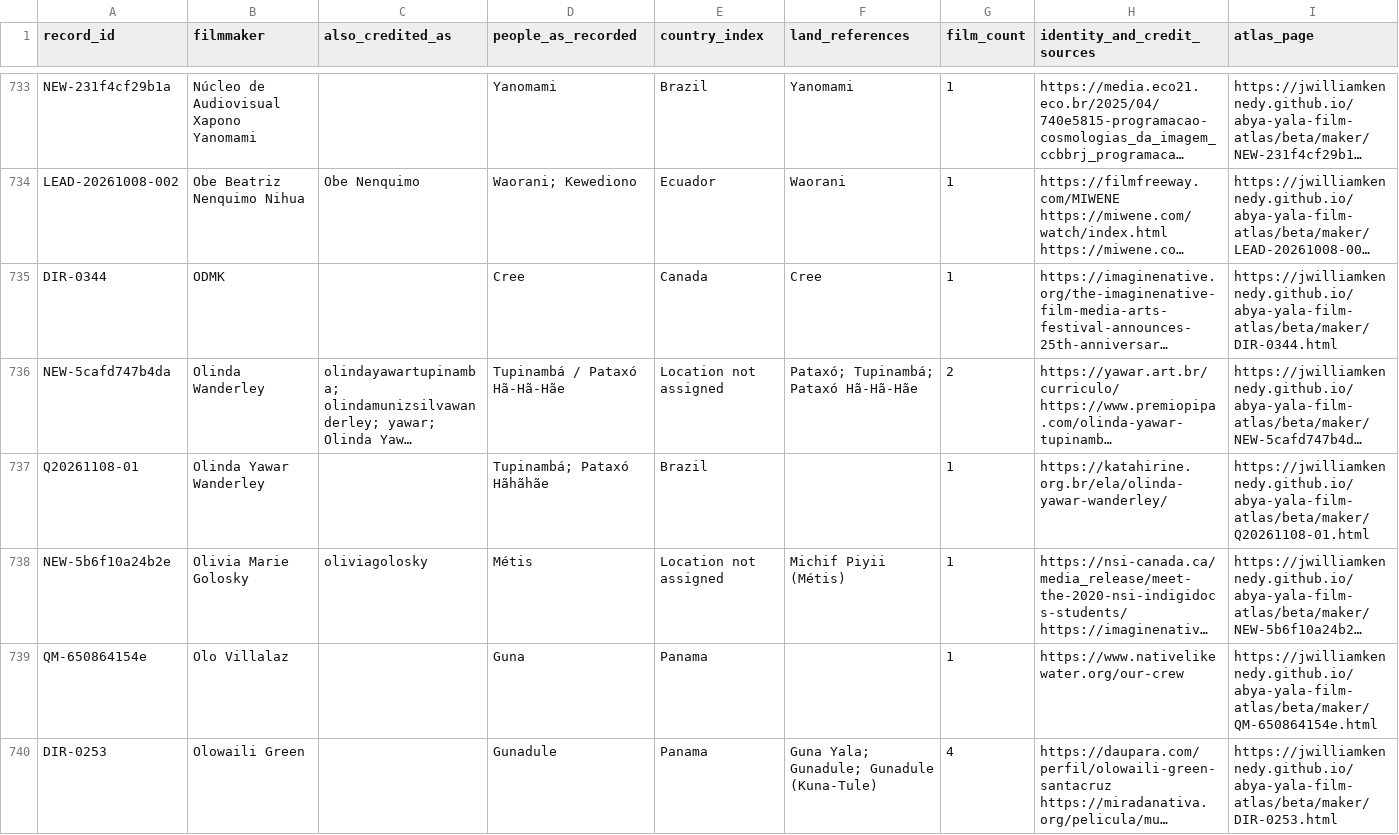
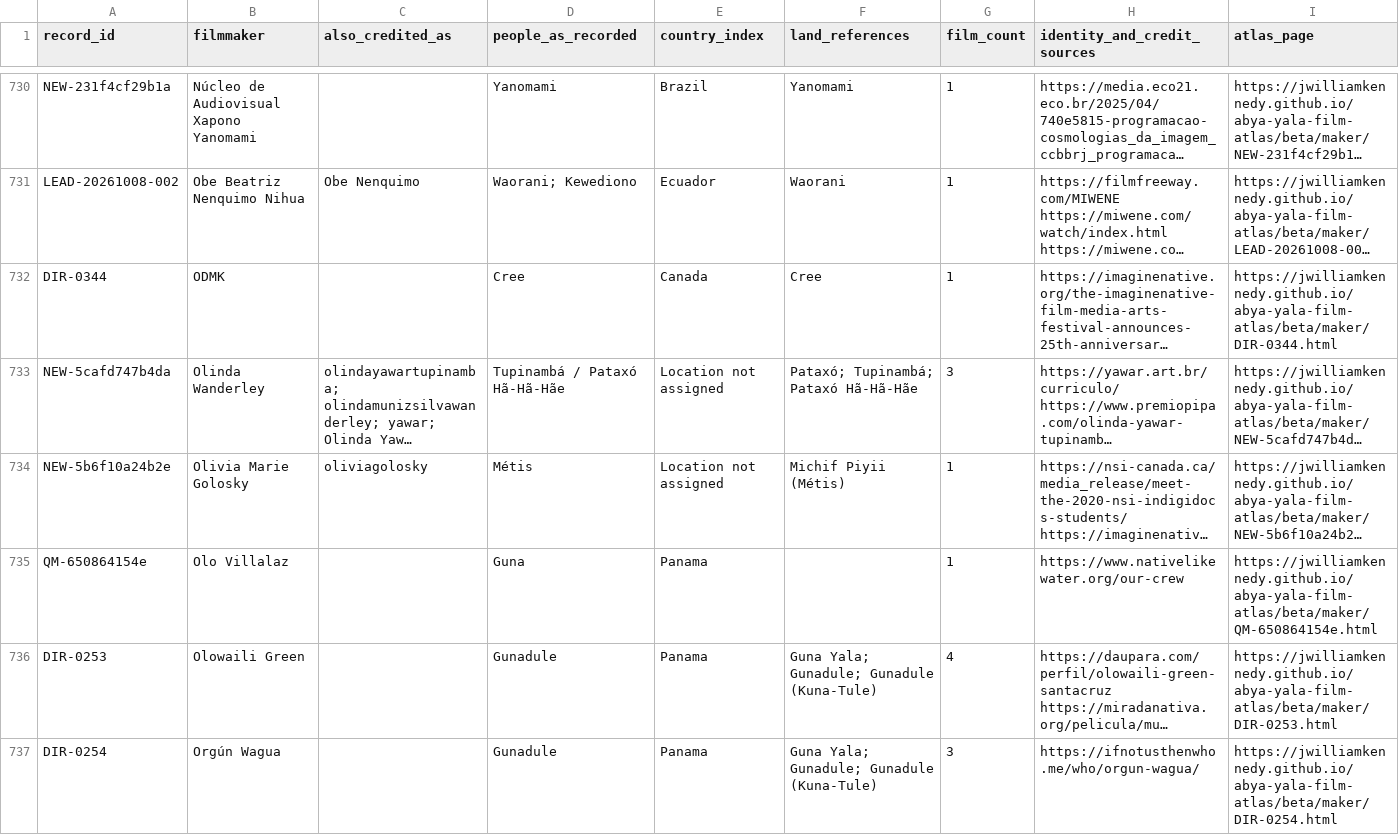
Before and after one commit to jwilliamkennedy/abya-yala-film-atlas, a CSV file: beta/data/atlas-filmmakers.csv, drawn as a sheet; only a part is shown, gaps mark what is left out; the shorter side is filled out with more unchanged rows; long unchanged cells end in …; removed rows and columns are numbered as before the commit, all else as after; the diff covers the shown part only; the diff names each change by its address in the sheet, - before the commit and + after, or states it on an @@ line.

```diff
--- a/beta/data/atlas-filmmakers.csv
+++ b/beta/data/atlas-filmmakers.csv
-G733 (film_count): 2
+G733 (film_count): 3
-row 737: Q20261108-01 | Olinda Yawar Wanderley |  | Tupinambá; Pataxó Hãhãhãe | Brazil |  | 1 | https://katahirine.org.br/ela/olinda-yawar-wanderley/ | https://jwilliamkennedy.github.io/abya-yala-film-atlas/beta/maker/Q20261108-01.html
```
Also changed, not shown: 6 removed rows and 3 edited cells elsewhere in this file, beta/data/atlas-films.csv, beta/data/film-facets.csv, 24 other files.
